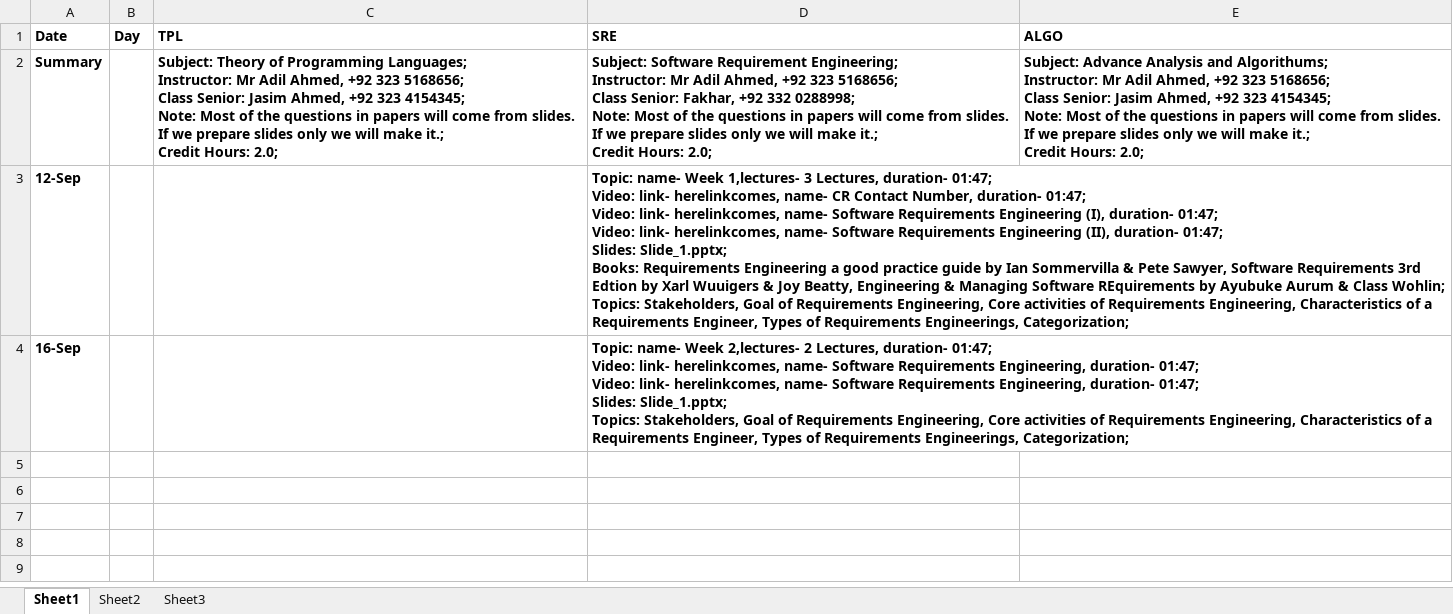
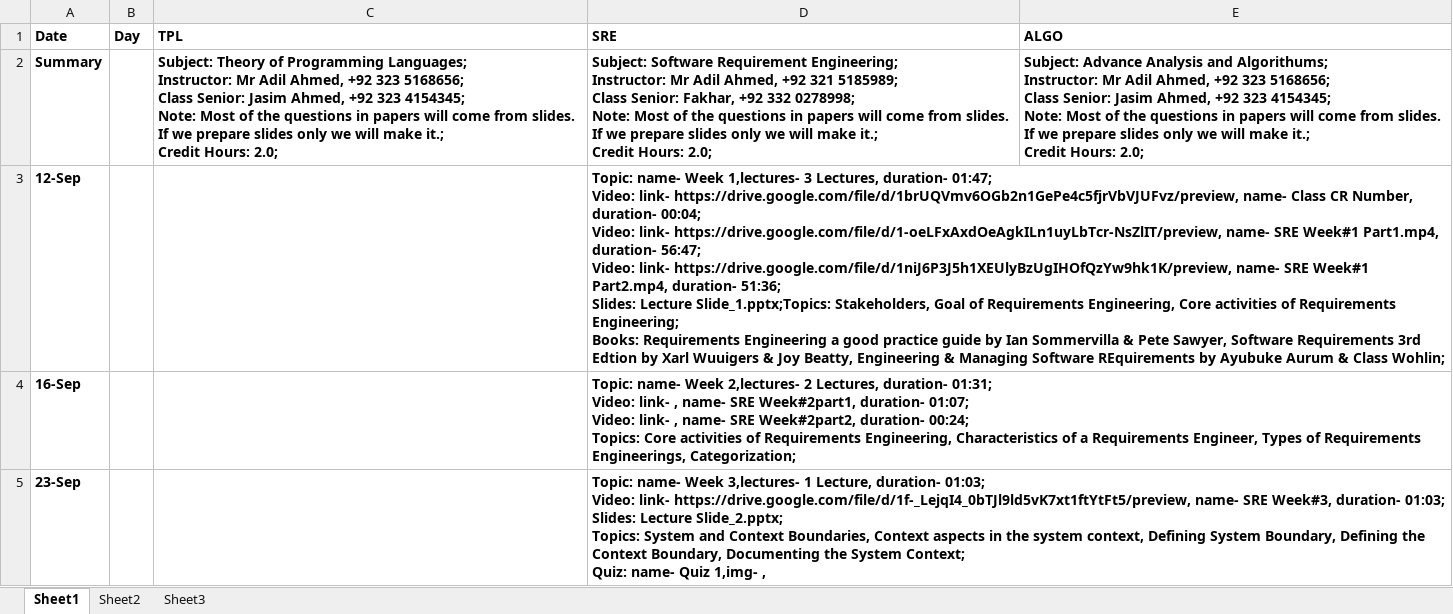
Before and after one commit to qasim2020/renovationUpdates, an Excel workbook: server/life.xlsx, sheet Sheet1, drawn as a sheet; only a part is shown; values as stored, in another font and other column widths than the file's, no borders; ↵ is a line break in a cell; the diff covers the shown part only; the diff names each change by its address in the sheet, - before the commit and + after, or states it on an @@ line.

Commit message:
adding lectures

```diff
--- a/server/life.xlsx (sheet Sheet1)
+++ b/server/life.xlsx (sheet Sheet1)
-D2 (SRE): …Ahmed, +92 323 5168656; ↵ Class Senior: Fakhar, +92 332 0288998; ↵ Note: Most…
+D2 (SRE): …Ahmed, +92 321 5185989; ↵ Class Senior: Fakhar, +92 332 0278998; ↵ Note: Most…
-D3 (SRE): …Video: link- herelinkcomes, name- CR Contact Number, duration- 01:47; ↵ Video: link- herelinkcomes, name- Software Requirements Engineering (I), duration- 01:47; ↵ Video: link- herelinkcomes, name- Software Requirements Engineering (II), duration- 01:47; ↵ Slides: Slide_1.pptx; ↵ Books: Requirements Engineering a good practice guide by Ian Sommervilla & Pete Sawyer, Software Requirements 3rd Edtion by Xarl Wuuigers & Joy Beatty, Engineering & Managing Software REquirements by Ayubuke Aurum & Class Wohlin; ↵ Topics: Stakeholders, Goal of Requirements Engineering, Core activities of Requirements Engineering, Characteristics of a Requirements Engineer, Types of Requirements Engineerings, Categorization;
+D3 (SRE): …Video: link- https://drive.google.com/file/d/1brUQVmv6OGb2n1GePe4c5fjrVbVJUFvz/preview, name- Class CR Number, duration- 00:04; ↵ Video: link- https://drive.google.com/file/d/1-oeLFxAxdOeAgkILn1uyLbTcr-NsZlIT/preview, name- SRE Week#1 Part1.mp4, duration- 56:47; ↵ Video: link- https://drive.google.com/file/d/1niJ6P3J5h1XEUlyBzUgIHOfQzYw9hk1K/preview, name- SRE Week#1 Part2.mp4, duration- 51:36; ↵ Slides: Lecture Slide_1.pptx;Topics: Stakeholders, Goal of Requirements Engineering, Core activities of Requirements Engineering; ↵ Books: Requirements Engineering a good practice guide by Ian Sommervilla & Pete Sawyer, Software Requirements 3rd Edtion by Xarl Wuuigers & Joy Beatty, Engineering & Managing Software REquirements by Ayubuke Aurum & Class Wohlin;
-D4 (SRE): …Lectures, duration- 01:47; ↵ Video: link- herelinkcomes, name- Software Requirements Engineering, duration- 01:47; ↵ Video: link- herelinkcomes, name- Software Requirements Engineering, duration- 01:47; ↵ Slides: Slide_1.pptx; ↵ Topics: Stakeholders, Goal of Requirements Engineering, Core activities…
+D4 (SRE): …Lectures, duration- 01:31; ↵ Video: link- , name- SRE Week#2part1, duration- 01:07; ↵ Video: link- , name- SRE Week#2part2, duration- 00:24; ↵ Topics: Core activities…
+row 5: 23-Sep |  |  | Topic: name- Week 3,lectures- 1 Lecture, duration- 01:03; ↵ Video: link- https://drive.google.com/file/d/1f-_LejqI4_0bTJl9ld5vK7xt1ftYtFt5/preview, name- SRE Week#3, duration- 01:03; ↵ Slides: Lecture Slide_2.pptx; ↵ Topics: System and Context Boundaries, Context aspects in the system context, Defining System Boundary, Defining the Context Boundary, Documenting the System Context; ↵ Quiz: name- Quiz 1,img- ,
```
Also changed, not shown: 3 added rows elsewhere in this sheet, sheet Sheet2, 6 other files.
